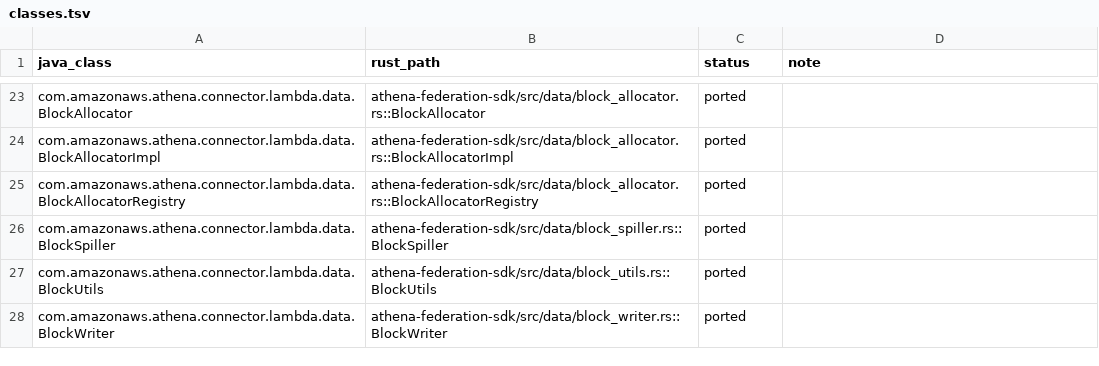
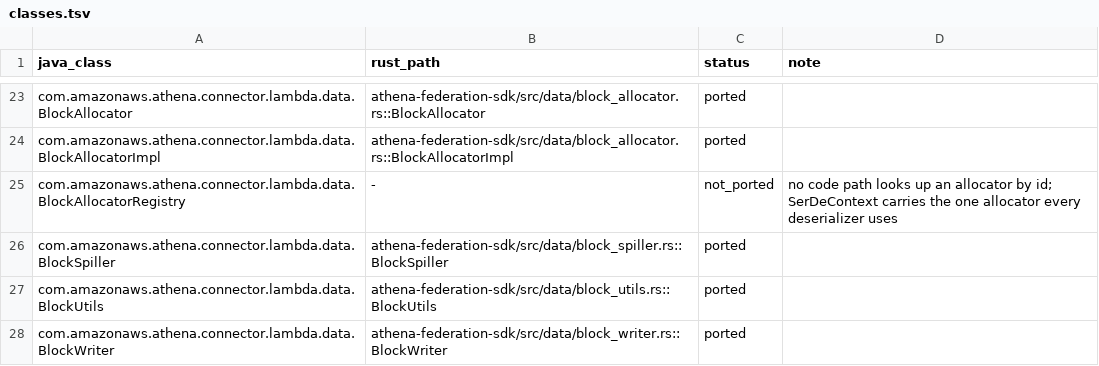
Before and after one commit to never-amazon/aws-athena-query-federation, a TSV file: rust/parity/classes.tsv, drawn as a sheet; only a part is shown, gaps mark what is left out.

Commit message:
Delete BlockAllocatorRegistry and the ignored ConstraintEvaluator allocator
BlockAllocatorRegistry had no implementor and SerDeContext::with_registry
had no caller, so the Registry branch of AllocatorSource could not run.
SerDeContext now holds the one allocator directly. The block deserializers
still require the allocator id field but no longer compute a lookup key.

ConstraintEvaluator::new took an Option<&dyn BlockAllocator> that it never
read, copied from the Java signature. The parameter is gone at every call
site.

```diff
--- a/rust/parity/classes.tsv
+++ b/rust/parity/classes.tsv
@@ -24,3 +24,3 @@ com.amazonaws.athena.connector.lambda.data.BlockAllocator	athena-federation-sdk/
 com.amazonaws.athena.connector.lambda.data.BlockAllocatorImpl	athena-federation-sdk/src/data/block_allocator.rs::BlockAllocatorImpl	ported	
-com.amazonaws.athena.connector.lambda.data.BlockAllocatorRegistry	athena-federation-sdk/src/data/block_allocator.rs::BlockAllocatorRegistry	ported	
+com.amazonaws.athena.connector.lambda.data.BlockAllocatorRegistry	-	not_ported	no code path looks up an allocator by id; SerDeContext carries the one allocator every deserializer uses
 com.amazonaws.athena.connector.lambda.data.BlockSpiller	athena-federation-sdk/src/data/block_spiller.rs::BlockSpiller	ported	
```
Also changed, not shown: 20 other files.
